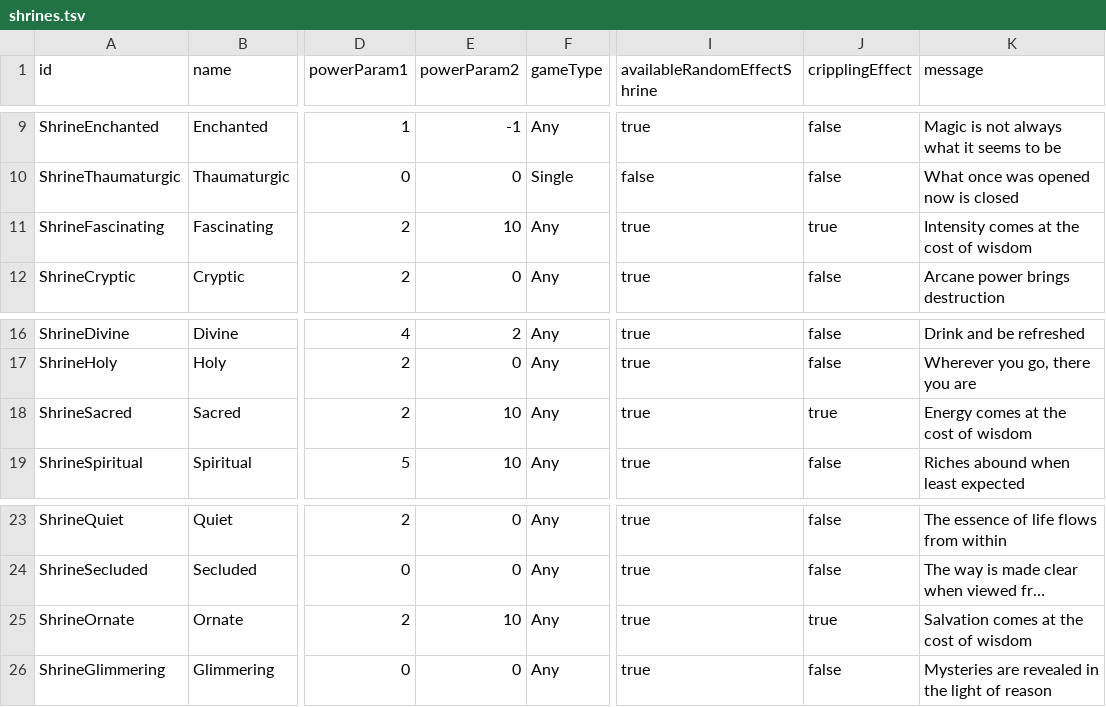
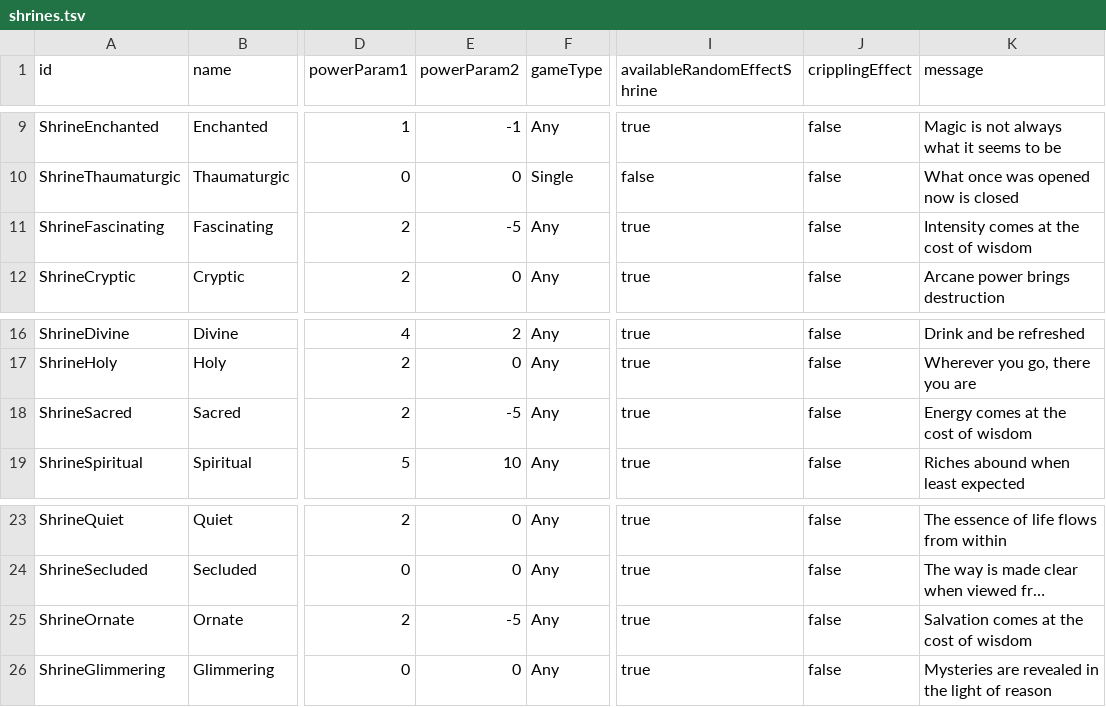
Before and after one commit to DeveloperGuilliman/DevilutionX, a TSV file: mods/hf/txtdata/shrines/shrines.tsv, drawn as a sheet; only a part is shown, gaps mark what is left out; long unchanged cells end in …; the diff names each change by its address in the sheet, - before the commit and + after, or states it on an @@ line.

Commit message:
Updated .tsv files, restored loop unroll, removed barbarian rage life loss and fixed oily shrine.
Signed-off-by: Developer Guilliman <developerguilliman@gmail.com>

```diff
--- a/mods/hf/txtdata/shrines/shrines.tsv
+++ b/mods/hf/txtdata/shrines/shrines.tsv
-E11 (powerParam2): 10
+E11 (powerParam2): -5
-J11 (cripplingEffect): true
+J11 (cripplingEffect): false
-E18 (powerParam2): 10
+E18 (powerParam2): -5
-J18 (cripplingEffect): true
+J18 (cripplingEffect): false
-E25 (powerParam2): 10
+E25 (powerParam2): -5
-J25 (cripplingEffect): true
+J25 (cripplingEffect): false
```
Also changed, not shown: assets/txtdata/towners/towners.tsv, 21 other files.
